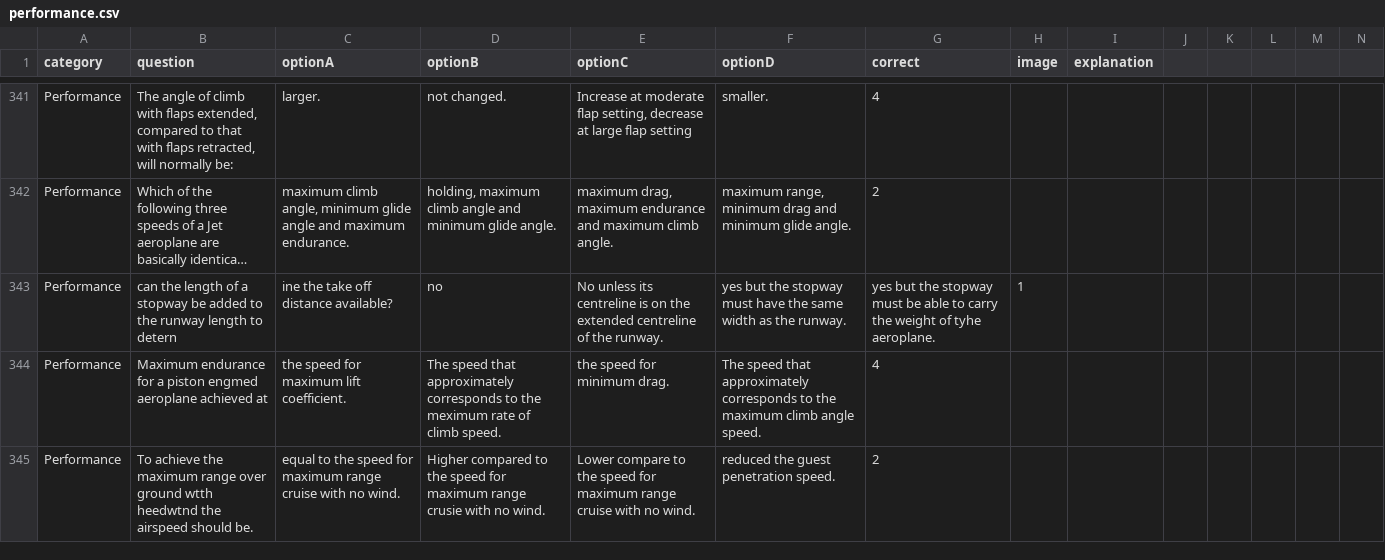
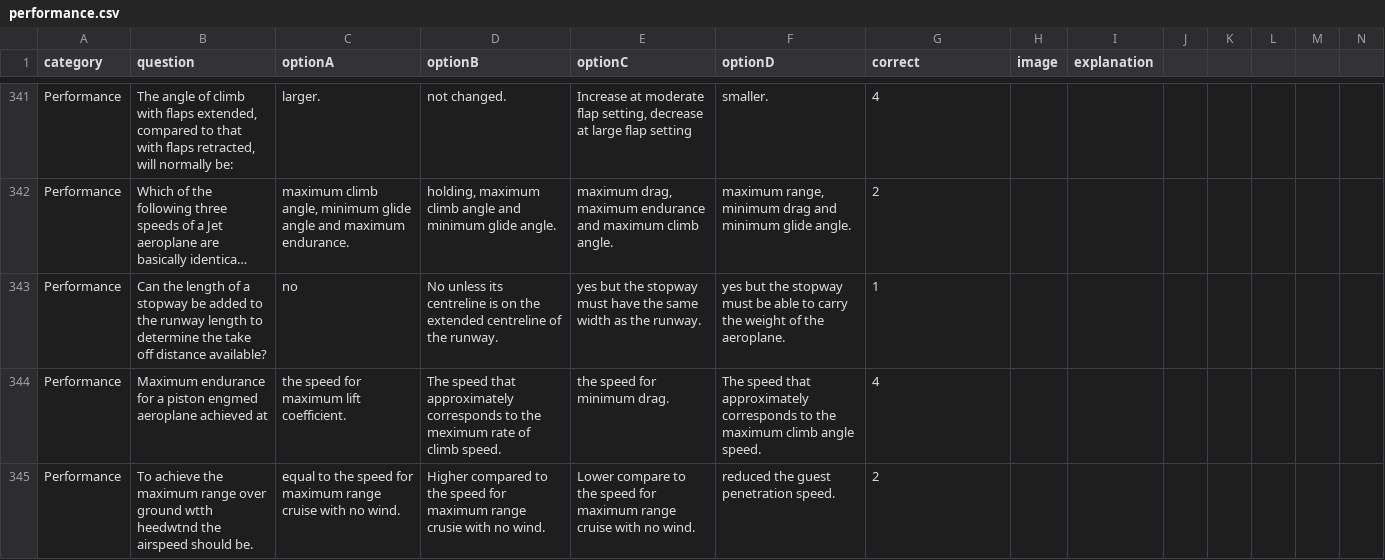
Before and after one commit to Georgesk1997/ETIHAD, a CSV file: categories/performance.csv, drawn as a sheet; only a part is shown, gaps mark what is left out; long unchanged cells end in …; removed rows and columns are numbered as before the commit, all else as after; rows hold the shown columns only; the diff names each change by its address in the sheet, - before the commit and + after, or states it on an @@ line.

Commit message:
Update performance.csv

```diff
--- a/categories/performance.csv
+++ b/categories/performance.csv
-row 343: Performance | can the length of a stopway be added to the runway length to detern | ine the take off distance available? | no | No unless its centreline is on the extended centreline of the runway. | yes but the stopway must have the same width as the runway. | yes but the stopway must be able to carry the weight of tyhe aeroplane. | 1
+row 343: Performance | Can the length of a stopway be added to the runway length to determine the take off distance available? | no | No unless its centreline is on the extended centreline of the runway. | yes but the stopway must have the same width as the runway. | yes but the stopway must be able to carry the weight of the aeroplane. | 1
```
